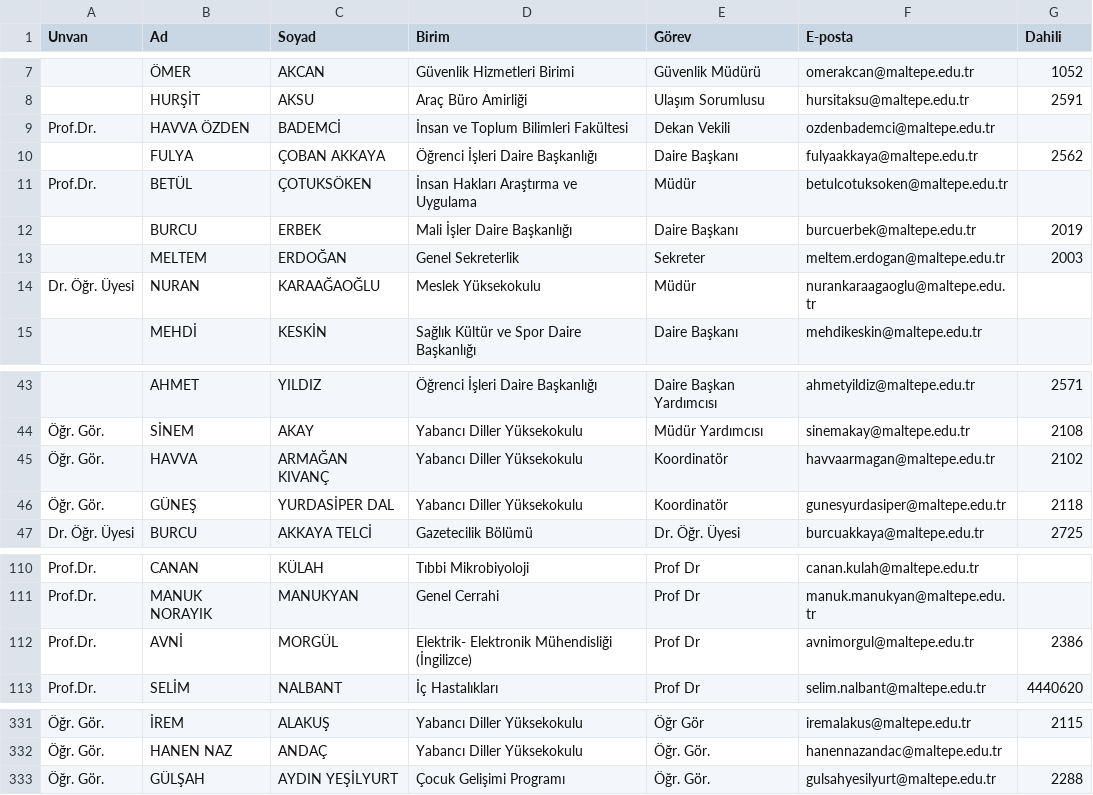
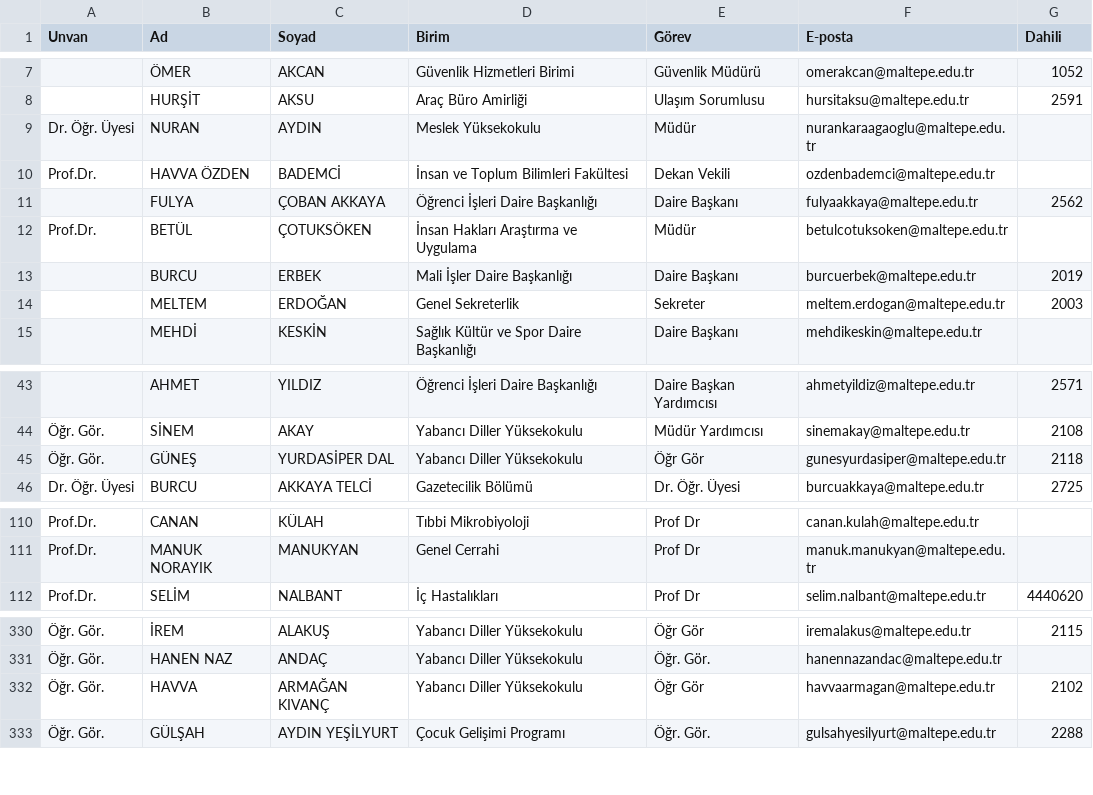
Before and after one commit to erdalyaslica/mau-personel-takip, a CSV file: rehber_durumu.csv, drawn as a sheet; only a part is shown, gaps mark what is left out; removed rows and columns are numbered as before the commit, all else as after; the diff covers the shown part only; the diff names each change by its address in the sheet, - before the commit and + after, or states it on an @@ line.

```diff
--- a/rehber_durumu.csv
+++ b/rehber_durumu.csv
+row 9: Dr. Öğr. Üyesi | NURAN | AYDIN | Meslek Yüksekokulu | Müdür | nurankaraagaoglu@maltepe.edu.tr
-row 14: Dr. Öğr. Üyesi | NURAN | KARAAĞAOĞLU | Meslek Yüksekokulu | Müdür | nurankaraagaoglu@maltepe.edu.tr
-row 45: Öğr. Gör. | HAVVA | ARMAĞAN KIVANÇ | Yabancı Diller Yüksekokulu | Koordinatör | havvaarmagan@maltepe.edu.tr | 2102
-E45 (Görev): Koordinatör
+E45 (Görev): Öğr Gör
-row 112: Prof.Dr. | AVNİ | MORGÜL | Elektrik- Elektronik Mühendisliği (İngilizce) | Prof Dr | avnimorgul@maltepe.edu.tr | 2386
+row 332: Öğr. Gör. | HAVVA | ARMAĞAN KIVANÇ | Yabancı Diller Yüksekokulu | Öğr Gör | havvaarmagan@maltepe.edu.tr | 2102
```
Also changed, not shown: 1 added row and 1 removed row elsewhere in this file.
